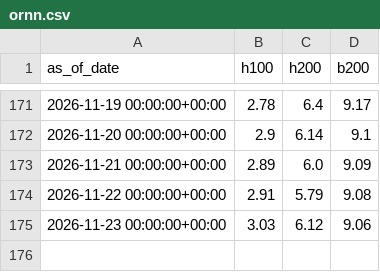
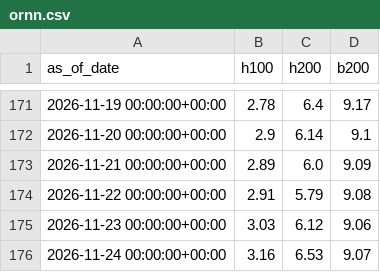
Before and after one commit to charlieamadeus/bipp-streamlit, a CSV file: data/history/ornn.csv, drawn as a sheet; only a part is shown, gaps mark what is left out; the diff names each change by its address in the sheet, - before the commit and + after, or states it on an @@ line.

```diff
--- a/data/history/ornn.csv
+++ b/data/history/ornn.csv
+row 176: 2026-11-24 00:00:00+00:00 | 3.16 | 6.53 | 9.07
```
Also changed, not shown: 1 other file.
